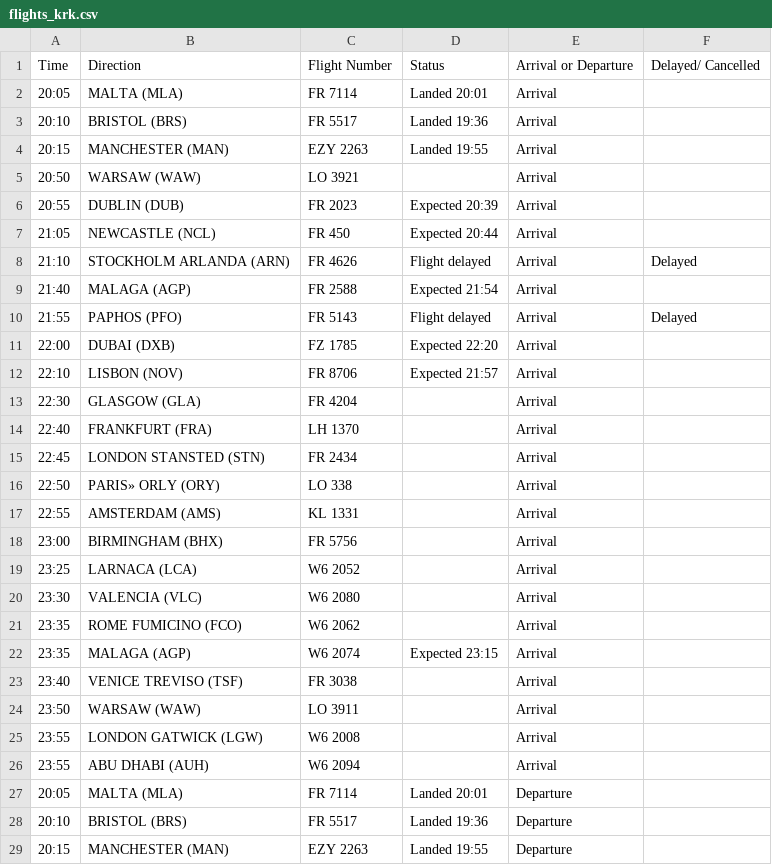
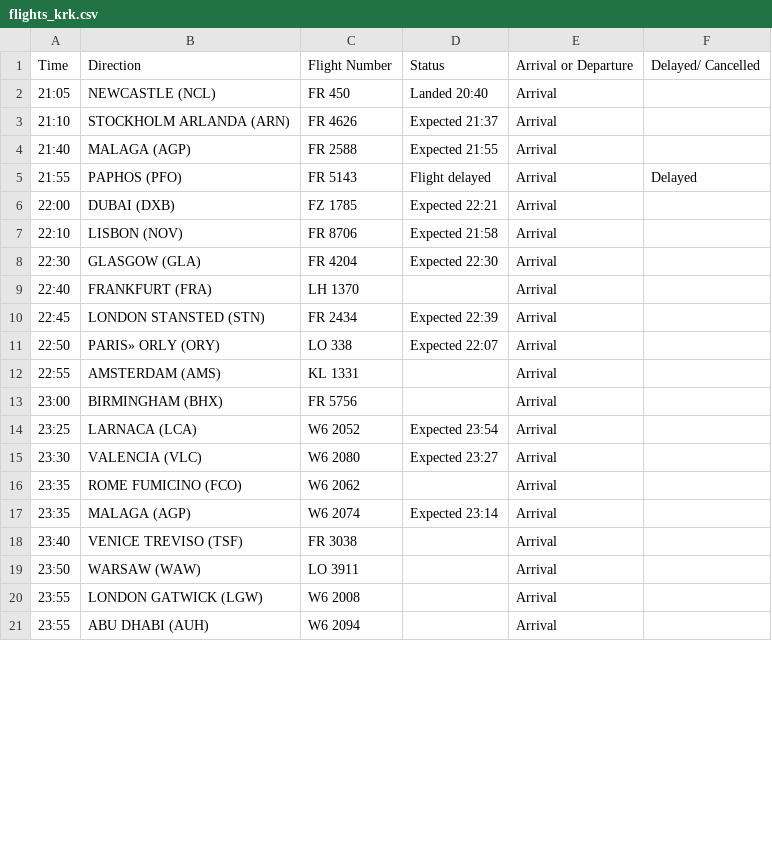
Before and after one commit to ljswierzawska/flights-krakow, a CSV file: flights_krk.csv, drawn as a sheet; only a part is shown; the diff covers the shown part only.

```diff
--- a/flights_krk.csv
+++ b/flights_krk.csv
@@ -1,23 +1,18 @@
 Time,Direction,Flight Number,Status,Arrival or Departure,Delayed/ Cancelled
-20:05,MALTA (MLA),FR 7114,Landed 20:01,Arrival,
-20:10,BRISTOL (BRS),FR 5517,Landed 19:36,Arrival,
-20:15,MANCHESTER (MAN),EZY 2263,Landed 19:55,Arrival,
-20:50,WARSAW (WAW),LO 3921,,Arrival,
-20:55,DUBLIN (DUB),FR 2023,Expected 20:39,Arrival,
-21:05,NEWCASTLE (NCL),FR 450,Expected 20:44,Arrival,
-21:10,STOCKHOLM ARLANDA (ARN),FR 4626,Flight delayed,Arrival,Delayed
-21:40,MALAGA (AGP),FR 2588,Expected 21:54,Arrival,
+21:05,NEWCASTLE (NCL),FR 450,Landed 20:40,Arrival,
+21:10,STOCKHOLM ARLANDA (ARN),FR 4626,Expected 21:37,Arrival,
+21:40,MALAGA (AGP),FR 2588,Expected 21:55,Arrival,
 21:55,PAPHOS (PFO),FR 5143,Flight delayed,Arrival,Delayed
-22:00,DUBAI (DXB),FZ 1785,Expected 22:20,Arrival,
-22:10,LISBON (NOV),FR 8706,Expected 21:57,Arrival,
-22:30,GLASGOW (GLA),FR 4204,,Arrival,
+22:00,DUBAI (DXB),FZ 1785,Expected 22:21,Arrival,
+22:10,LISBON (NOV),FR 8706,Expected 21:58,Arrival,
+22:30,GLASGOW (GLA),FR 4204,Expected 22:30,Arrival,
 22:40,FRANKFURT (FRA),LH 1370,,Arrival,
-22:45,LONDON STANSTED (STN),FR 2434,,Arrival,
-22:50,PARIS» ORLY (ORY),LO 338,,Arrival,
+22:45,LONDON STANSTED (STN),FR 2434,Expected 22:39,Arrival,
+22:50,PARIS» ORLY (ORY),LO 338,Expected 22:07,Arrival,
 22:55,AMSTERDAM (AMS),KL 1331,,Arrival,
 23:00,BIRMINGHAM (BHX),FR 5756,,Arrival,
-23:25,LARNACA (LCA),W6 2052,,Arrival,
-23:30,VALENCIA (VLC),W6 2080,,Arrival,
+23:25,LARNACA (LCA),W6 2052,Expected 23:54,Arrival,
+23:30,VALENCIA (VLC),W6 2080,Expected 23:27,Arrival,
 23:35,ROME FUMICINO (FCO),W6 2062,,Arrival,
-23:35,MALAGA (AGP),W6 2074,Expected 23:15,Arrival,
+23:35,MALAGA (AGP),W6 2074,Expected 23:14,Arrival,
 23:40,VENICE TREVISO (TSF),FR 3038,,Arrival,
@@ -26,4 +21 @@ Time,Direction,Flight Number,Status,Arrival or Departure,Delayed/ Cancelled
 23:55,ABU DHABI (AUH),W6 2094,,Arrival,
-20:05,MALTA (MLA),FR 7114,Landed 20:01,Departure,
-20:10,BRISTOL (BRS),FR 5517,Landed 19:36,Departure,
-20:15,MANCHESTER (MAN),EZY 2263,Landed 19:55,Departure,
```
Also changed, not shown: 2 removed rows and 12 edited cells elsewhere in this file.
